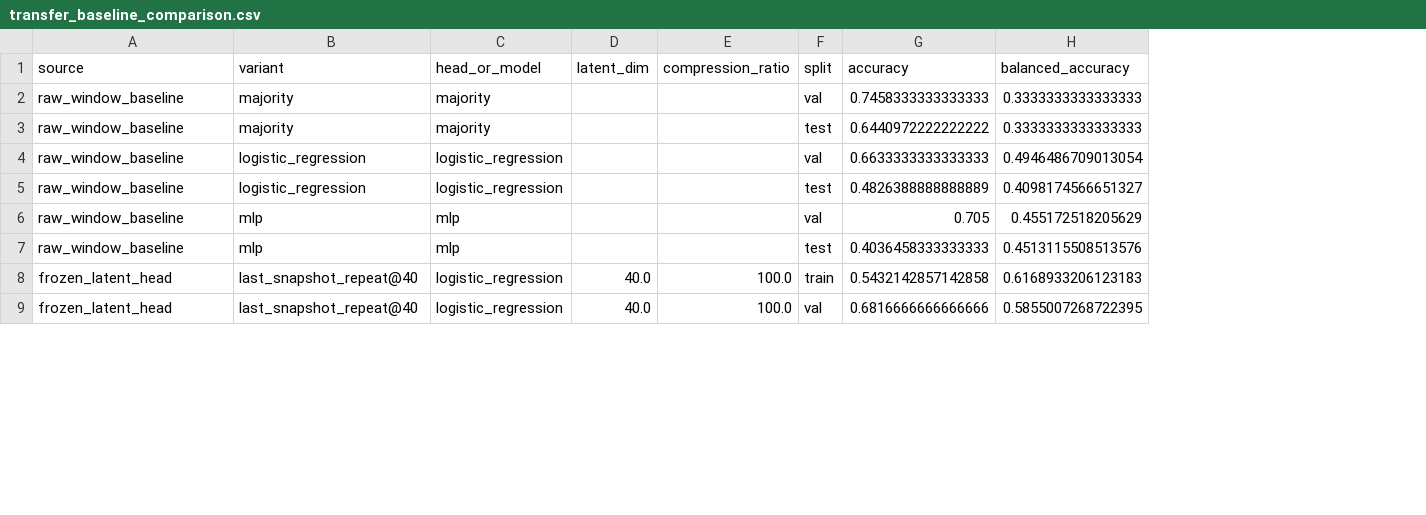
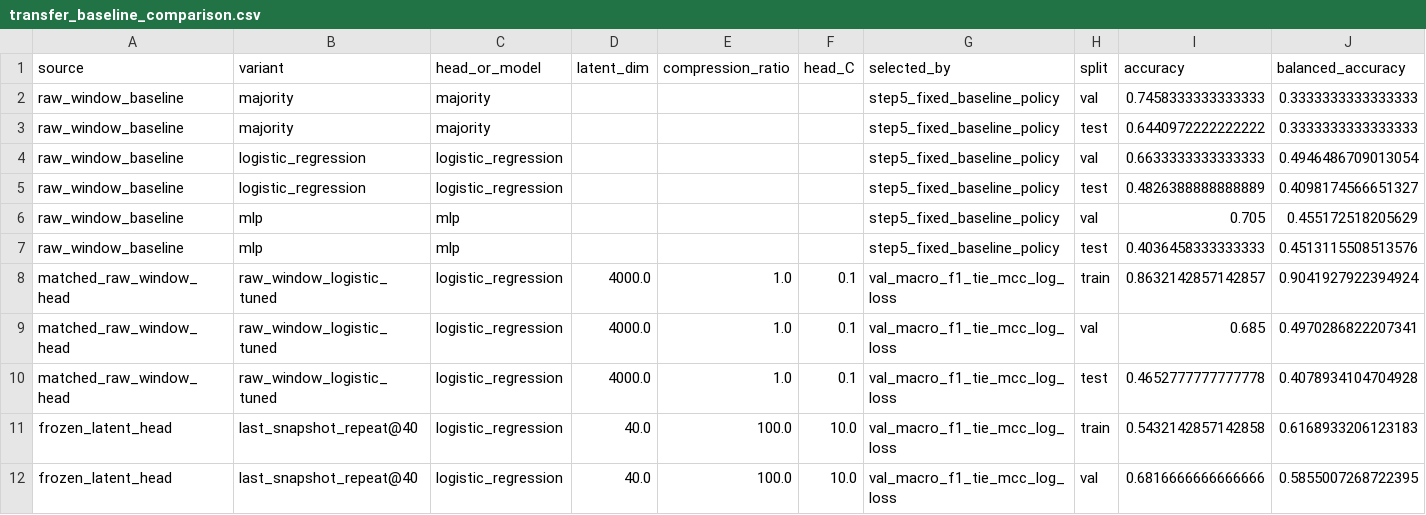
Before and after one commit to GoldenSection0618/lob-representation-diagnostic, a CSV file: results/step7_alignment/transfer_baseline_comparison.csv, drawn as a sheet; only a part is shown; rows hold the shown columns only; the diff names each change by its address in the sheet, - before the commit and + after, or states it on an @@ line.

Commit message:
step7: add matched raw-window logistic head

```diff
--- a/results/step7_alignment/transfer_baseline_comparison.csv
+++ b/results/step7_alignment/transfer_baseline_comparison.csv
+column F (head_C), rows 11-12: 10.0 | 10.0
+column G (selected_by), rows 2-7: all step5_fixed_baseline_policy; rows 11-12: val_macro_f1_tie_mcc_log_loss | val_macro_f1_tie_mcc_log_loss
+row 8: matched_raw_window_head | raw_window_logistic_tuned | logistic_regression | 4000.0 | 1.0 | 0.1 | val_macro_f1_tie_mcc_log_loss | train | 0.8632142857142857 | 0.9041927922394924
+row 9: matched_raw_window_head | raw_window_logistic_tuned | logistic_regression | 4000.0 | 1.0 | 0.1 | val_macro_f1_tie_mcc_log_loss | val | 0.685 | 0.4970286822207341
+row 10: matched_raw_window_head | raw_window_logistic_tuned | logistic_regression | 4000.0 | 1.0 | 0.1 | val_macro_f1_tie_mcc_log_loss | test | 0.4652777777777778 | 0.4078934104704928
```
Also changed, not shown: 7 other files.
